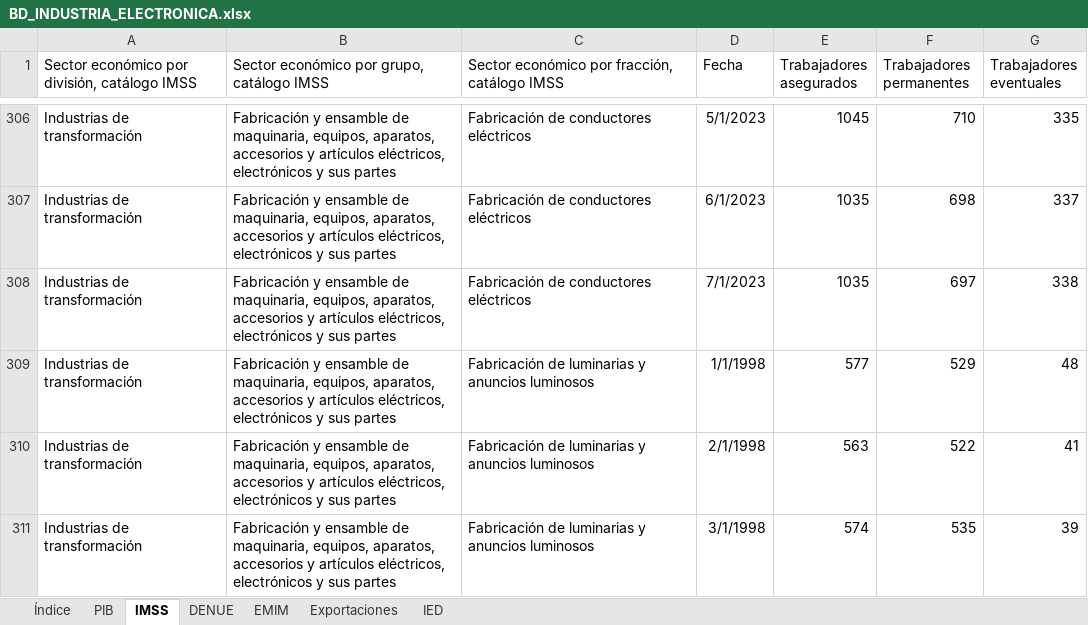
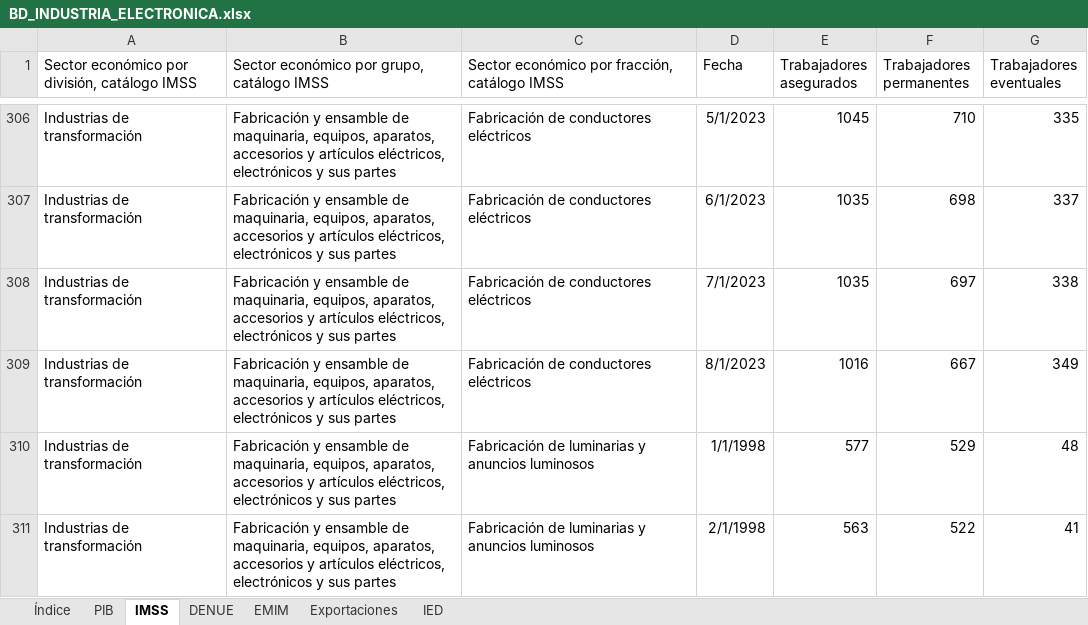
Before and after one commit to DIEEF/SEJ, an Excel workbook: sej_datos/BD_INDUSTRIA_ELECTRONICA.xlsx, sheet IMSS, drawn as a sheet; only a part is shown, gaps mark what is left out; the shorter side is filled out with more unchanged rows; values as stored, in another font and other column widths than the file's, no borders; the diff covers the shown part only; the diff names each change by its address in the sheet, - before the commit and + after, or states it on an @@ line.

```diff
--- a/sej_datos/BD_INDUSTRIA_ELECTRONICA.xlsx (sheet IMSS)
+++ b/sej_datos/BD_INDUSTRIA_ELECTRONICA.xlsx (sheet IMSS)
+row 309: Industrias de transformación | Fabricación y ensamble de maquinaria, equipos, aparatos, accesorios y artículos eléctricos, electrónicos y sus partes | Fabricación de conductores eléctricos | 8/1/2023 | 1016 | 667 | 349
```
Also changed, not shown: 11 added rows elsewhere in this sheet, sheet Índice, sej_datos/BD_INDUSTRIA_ALIMENTARIA.xlsx, sej_datos/BD_INDUSTRIA_BEBIDASYTABACO.xlsx, 20 other files.
